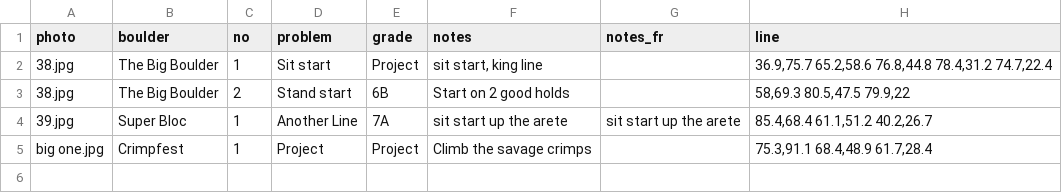
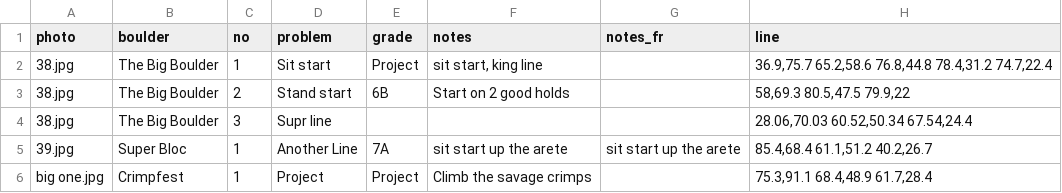
Before and after one commit to jonreading81/suffet-topo, a CSV file: data/boulders.csv, drawn as a sheet; the diff names each change by its address in the sheet, - before the commit and + after, or states it on an @@ line.

Commit message:
Editor: smooth line drawing polish
- Live 'next segment' preview curve follows the cursor while drawing, so
  the Catmull-Rom shape of the upcoming click is visible in real time.
- Opening an existing line starts in edit mode — dragging handles is
  safe without the preview curve chasing the cursor. First click on
  empty canvas arms the cursor preview.
- Clicks that land close to an existing point are ignored (protects
  handle grabs that miss slightly from adding a stray point).
- A floating '✓ Done' button in the top-right of the canvas makes it
  obvious how to finish; Enter/Esc still work as before.

Also picks up sample data edits from the editor (a third problem on
38.jpg 'Supr line') and the CSV re-quoted with consistent quoting
(functionally identical — Python side parses either shape).

```diff
--- a/data/boulders.csv
+++ b/data/boulders.csv
+row 4: 38.jpg | The Big Boulder | 3 | Supr line |  |  |  | 28.06,70.03 60.52,50.34 67.54,24.4
```
Also changed, not shown: 3 other files.
